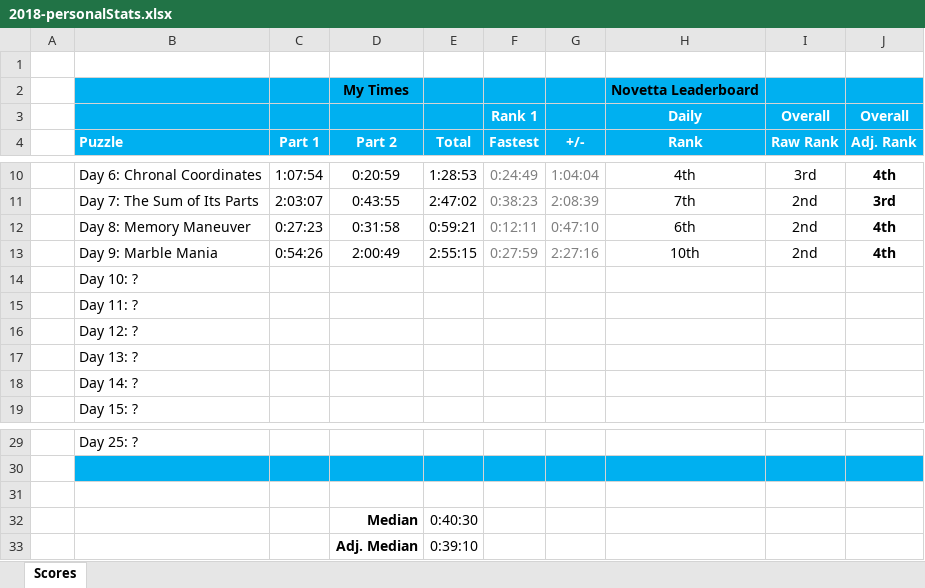
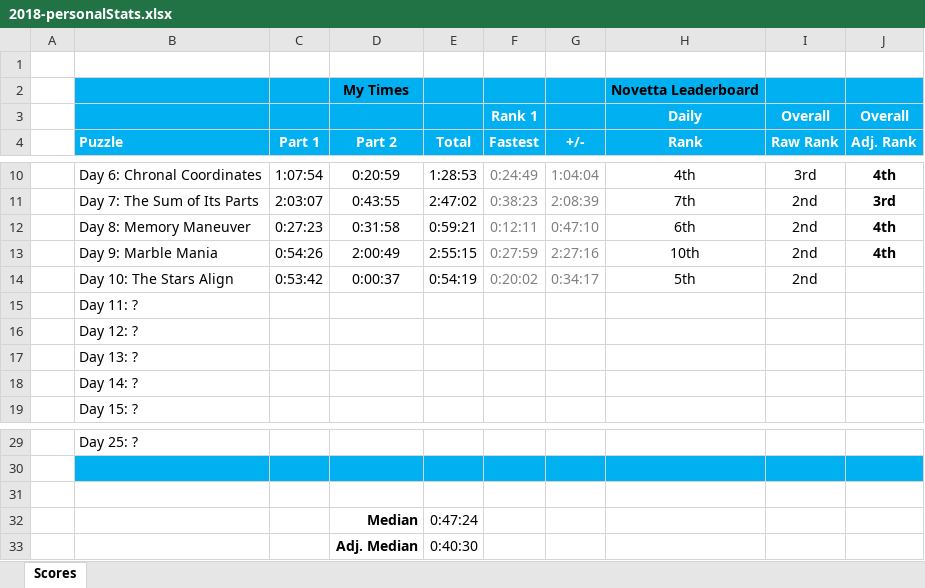
Before and after one commit to briuri/advent-of-code, an Excel workbook: data/viz/2018-personalStats.xlsx, sheet Scores, drawn as a sheet; only a part is shown, gaps mark what is left out; values as stored, in another font and other column widths than the file's, no borders; removed rows and columns are numbered as before the commit, all else as after; the diff names each change by its address in the sheet, - before the commit and + after, or states it on an @@ line.

```diff
--- a/data/viz/2018-personalStats.xlsx (sheet Scores)
+++ b/data/viz/2018-personalStats.xlsx (sheet Scores)
-row 14:  | Day 10: ?
+row 14:  | Day 10: The Stars Align | 0:53:42 | 0:00:37 | 0:54:19 | 0:20:02 | 0:34:17 | 5th | 2nd
-E32 (Total): 0:40:30
+E32 (Total): 0:47:24
-E33 (Total): 0:39:10
+E33 (Total): 0:40:30
```
Also changed, not shown: 2 other files.
